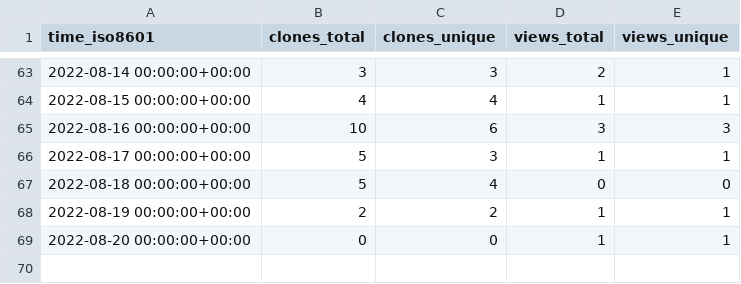
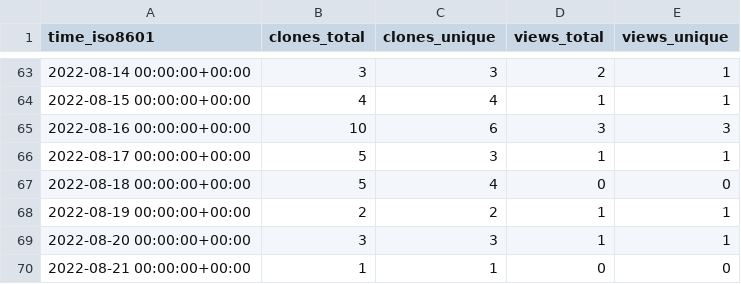
Before and after one commit to SuperSpaceEye/LifeEngineExtended, a CSV file: SuperSpaceEye/LifeEngineExtended/ghrs-data/views_clones_aggregate.csv, drawn as a sheet; only a part is shown, gaps mark what is left out.

```diff
--- a/SuperSpaceEye/LifeEngineExtended/ghrs-data/views_clones_aggregate.csv
+++ b/SuperSpaceEye/LifeEngineExtended/ghrs-data/views_clones_aggregate.csv
@@ -68,2 +68,3 @@ time_iso8601,clones_total,clones_unique,views_total,views_unique
 2022-08-19 00:00:00+00:00,2,2,1,1
-2022-08-20 00:00:00+00:00,0,0,1,1
+2022-08-20 00:00:00+00:00,3,3,1,1
+2022-08-21 00:00:00+00:00,1,1,0,0
```
Also changed, not shown: 1 other file.
